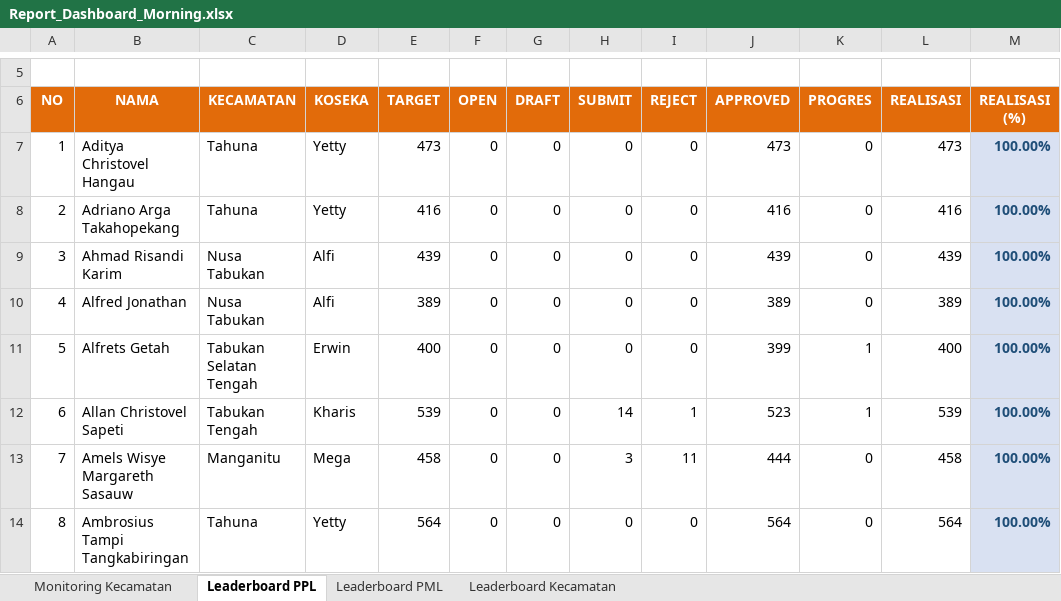
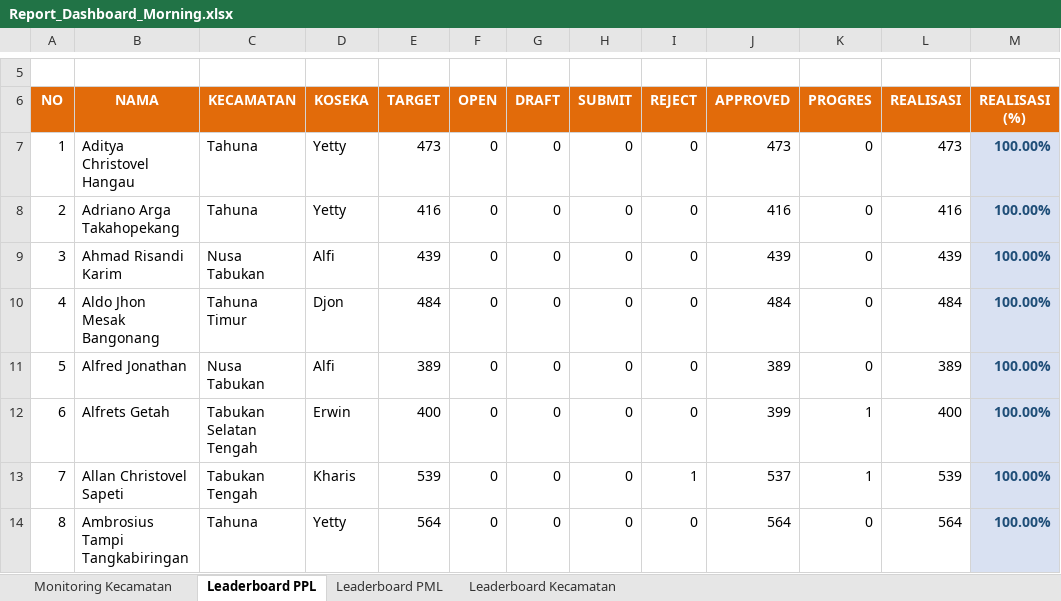
Before and after one commit to danimat15/fasih-sm-scrapper, an Excel workbook: dashboard/public/Report_Dashboard_Morning.xlsx, sheet Leaderboard PPL, drawn as a sheet; only a part is shown, gaps mark what is left out; values as stored, in another font and other column widths than the file's, no borders; the diff covers the shown part only; the diff names each change by its address in the sheet, - before the commit and + after, or states it on an @@ line.

```diff
--- a/dashboard/public/Report_Dashboard_Morning.xlsx (sheet Leaderboard PPL)
+++ b/dashboard/public/Report_Dashboard_Morning.xlsx (sheet Leaderboard PPL)
-B10 (NAMA): Alfred Jonathan
+B10 (NAMA): Aldo Jhon Mesak Bangonang
-C10 (KECAMATAN): Nusa Tabukan
+C10 (KECAMATAN): Tahuna Timur
-D10 (KOSEKA): Alfi
+D10 (KOSEKA): Djon
-E10 (TARGET): 389
+E10 (TARGET): 484
-J10 (APPROVED): 389
+J10 (APPROVED): 484
-L10 (REALISASI): 389
+L10 (REALISASI): 484
-B11 (NAMA): Alfrets Getah
+B11 (NAMA): Alfred Jonathan
-C11 (KECAMATAN): Tabukan Selatan Tengah
+C11 (KECAMATAN): Nusa Tabukan
-D11 (KOSEKA): Erwin
+D11 (KOSEKA): Alfi
-E11 (TARGET): 400
+E11 (TARGET): 389
-J11 (APPROVED): 399
+J11 (APPROVED): 389
-K11 (PROGRES): 1
+K11 (PROGRES): 0
-L11 (REALISASI): 400
+L11 (REALISASI): 389
-B12 (NAMA): Allan Christovel Sapeti
+B12 (NAMA): Alfrets Getah
-C12 (KECAMATAN): Tabukan Tengah
+C12 (KECAMATAN): Tabukan Selatan Tengah
-D12 (KOSEKA): Kharis
+D12 (KOSEKA): Erwin
-E12 (TARGET): 539
+E12 (TARGET): 400
-H12 (SUBMIT): 14
+H12 (SUBMIT): 0
-I12 (REJECT): 1
+I12 (REJECT): 0
-J12 (APPROVED): 523
+J12 (APPROVED): 399
-L12 (REALISASI): 539
+L12 (REALISASI): 400
-B13 (NAMA): Amels Wisye Margareth Sasauw
+B13 (NAMA): Allan Christovel Sapeti
-C13 (KECAMATAN): Manganitu
+C13 (KECAMATAN): Tabukan Tengah
-D13 (KOSEKA): Mega
+D13 (KOSEKA): Kharis
-E13 (TARGET): 458
+E13 (TARGET): 539
-H13 (SUBMIT): 3
+H13 (SUBMIT): 0
-I13 (REJECT): 11
+I13 (REJECT): 1
-J13 (APPROVED): 444
+J13 (APPROVED): 537
-K13 (PROGRES): 0
+K13 (PROGRES): 1
-L13 (REALISASI): 458
+L13 (REALISASI): 539
```
Also changed, not shown: 661 edited cells and cell formats elsewhere in this sheet, sheet Leaderboard PML, sheet Monitoring Kecamatan, sheet Leaderboard Kecamatan, dashboard/public/Monev_Pendataan_SE2026_Morning.xlsx, dashboard/public/Report_Dashboard_Latest.xlsx, 15 other files.
